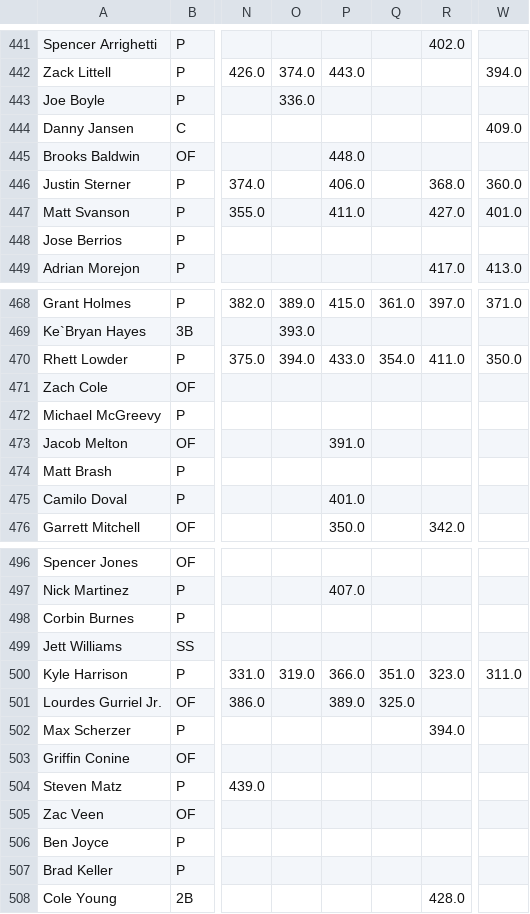
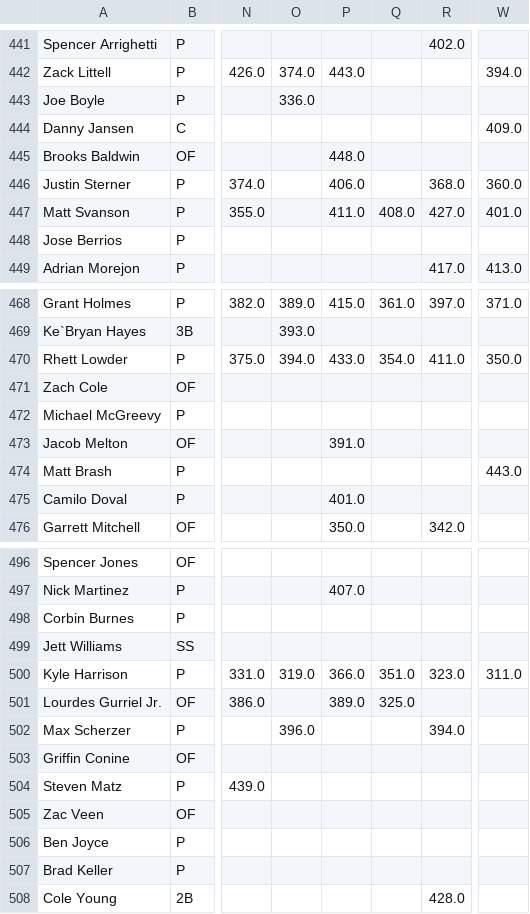
Before and after one commit to chrismack698/TGFBI-Pick-Tracker, a CSV file: data/pick_tracker_grid.csv, drawn as a sheet; only a part is shown, gaps mark what is left out; the diff covers the shown part only; the diff names each change by its address in the sheet, - before the commit and + after, or states it on an @@ line.

```diff
--- a/data/pick_tracker_grid.csv
+++ b/data/pick_tracker_grid.csv
-Q447: (empty)
+Q447: 408.0
-W474: (empty)
+W474: 443.0
-O502: (empty)
+O502: 396.0
```
Also changed, not shown: 27 edited cells elsewhere in this file, 1 other file.
